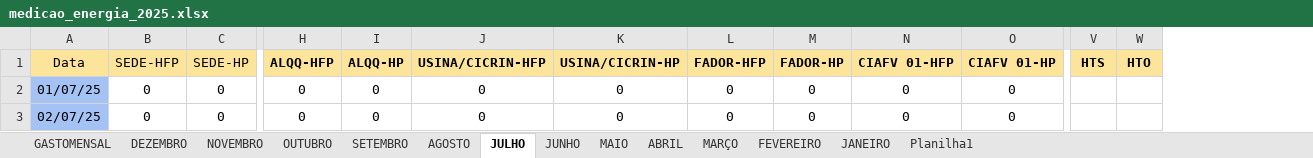
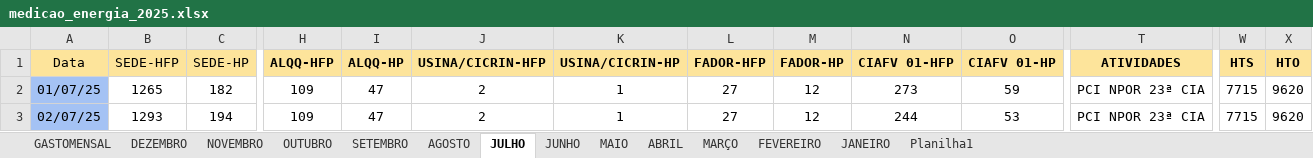
Before and after one commit to MarquezziniBL/Dashboardenergia, an Excel workbook: Backup/medicao_energia_2025.xlsx, sheet JULHO, drawn as a sheet; only a part is shown, gaps mark what is left out; values as stored, in another font and other column widths than the file's, no borders; addresses are those after the commit; the diff covers the shown part only; the diff names each change by its address in the sheet, - before the commit and + after, or states it on an @@ line.

```diff
--- a/Backup/medicao_energia_2025.xlsx (sheet JULHO)
+++ b/Backup/medicao_energia_2025.xlsx (sheet JULHO)
+column T (ATIVIDADES), rows 2-3: PCI NPOR 23ª CIA | PCI NPOR 23ª CIA
-B2 (SEDE-HFP): 0
+B2 (SEDE-HFP): 1265
-C2 (SEDE-HP): 0
+C2 (SEDE-HP): 182
-H2:H3 (ALQQ-HFP): 0
+H2:H3 (ALQQ-HFP): 109
-I2:I3 (ALQQ-HP): 0
+I2:I3 (ALQQ-HP): 47
-J2:J3 (USINA/CICRIN-HFP): 0
+J2:J3 (USINA/CICRIN-HFP): 2
-K2:K3 (USINA/CICRIN-HP): 0
+K2:K3 (USINA/CICRIN-HP): 1
-L2:L3 (FADOR-HFP): 0
+L2:L3 (FADOR-HFP): 27
-M2:M3 (FADOR-HP): 0
+M2:M3 (FADOR-HP): 12
-N2 (CIAFV 01-HFP): 0
+N2 (CIAFV 01-HFP): 273
-O2 (CIAFV 01-HP): 0
+O2 (CIAFV 01-HP): 59
-W2:W3 (HTS): (empty)
+W2:W3 (HTS): 7715
-X2:X3 (HTO): (empty)
+X2:X3 (HTO): 9620
-B3 (SEDE-HFP): 0
+B3 (SEDE-HFP): 1293
-C3 (SEDE-HP): 0
+C3 (SEDE-HP): 194
-N3 (CIAFV 01-HFP): 0
+N3 (CIAFV 01-HFP): 244
-O3 (CIAFV 01-HP): 0
+O3 (CIAFV 01-HP): 53
```
Also changed, not shown: 1 added row and 600 edited cells elsewhere in this sheet, sheet SETEMBRO, sheet AGOSTO, sheet OUTUBRO, sheet MARÇO, sheet JUNHO, sheet NOVEMBRO, 6 more sheets, formulas that keep their value, Backup/medicao_energia_2024.xlsx, 5 other files.
